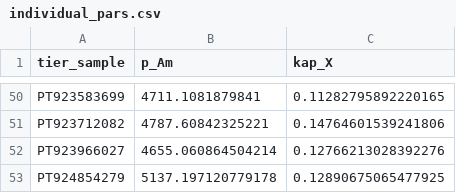
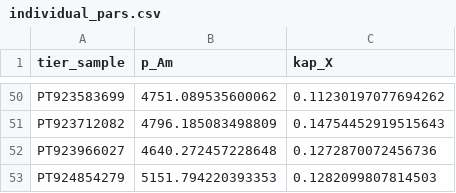
Before and after one commit to diogo-f-oliveira/DEB-Bos-taurus-Mertolenga, a CSV file: Simultaneous/results/individual/p_Am kap_X/individual_pars.csv, drawn as a sheet; only a part is shown, gaps mark what is left out; the diff covers the shown part only; the diff names each change by its address in the sheet, - before the commit and + after, or states it on an @@ line.

```diff
--- a/Simultaneous/results/individual/p_Am kap_X/individual_pars.csv
+++ b/Simultaneous/results/individual/p_Am kap_X/individual_pars.csv
-B50 (p_Am): 4711.1081879841
+B50 (p_Am): 4751.089535600062
-C50 (kap_X): 0.11282795892220165
+C50 (kap_X): 0.11230197077694262
-B51 (p_Am): 4787.60842325221
+B51 (p_Am): 4796.185083498809
-C51 (kap_X): 0.14764601539241806
+C51 (kap_X): 0.14754452919515643
-B52 (p_Am): 4655.060864504214
+B52 (p_Am): 4640.272457228648
-C52 (kap_X): 0.12766213028392276
+C52 (kap_X): 0.1272870072456736
-B53 (p_Am): 5137.197120779178
+B53 (p_Am): 5151.794220393353
-C53 (kap_X): 0.12890675065477925
+C53 (kap_X): 0.1282099807814503
```
Also changed, not shown: 96 edited cells elsewhere in this file, Multitier/individual/p_Am kap_X/individual_ind_data_errors.csv, Multitier/individual/p_Am kap_X/individual_tier_errors.csv, 18 other files.
